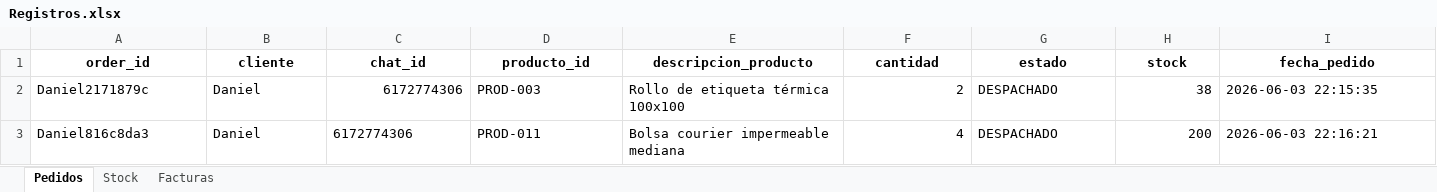
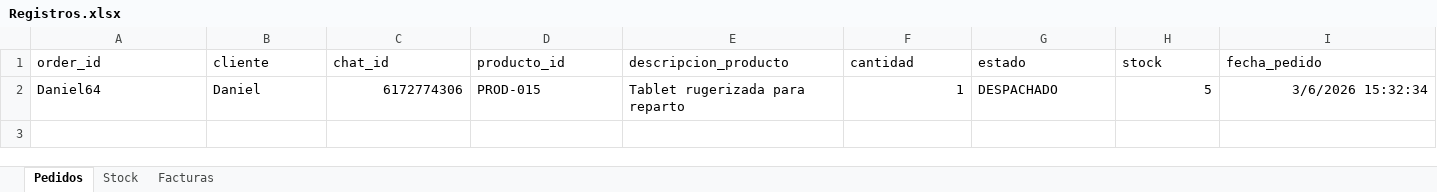
Before and after one commit to DmejiariUnal8313/Sistemas_Inteligentes_Vanessa_Daniel, an Excel workbook: datos/Registros.xlsx, sheet Pedidos, drawn as a sheet; only a part is shown; values as stored, in another font and other column widths than the file's, no borders; charts and pictures and table styles not drawn; removed rows and columns are numbered as before the commit, all else as after; rows hold the shown columns only; the diff covers the shown part only; the diff names each change by its address in the sheet, - before the commit and + after, or states it on an @@ line.

```diff
--- a/datos/Registros.xlsx (sheet Pedidos)
+++ b/datos/Registros.xlsx (sheet Pedidos)
@@ A1:I1 bold: on → off, alignment: center → left @@
-row 2: Daniel2171879c | Daniel | 6172774306 | PROD-003 | Rollo de etiqueta térmica 100x100 | 2 | DESPACHADO | 38 | 2026-06-03 22:15:35
-row 3: Daniel816c8da3 | Daniel | 6172774306 | PROD-011 | Bolsa courier impermeable mediana | 4 | DESPACHADO | 200 | 2026-06-03 22:16:21
+row 2: Daniel64 | Daniel | 6172774306 | PROD-015 | Tablet rugerizada para reparto | 1 | DESPACHADO | 5 | 3/6/2026 15:32:34
```
Also changed, not shown: cell formats elsewhere in this sheet, sheet Facturas, sheet Stock, charts or pictures, 4 other files.
